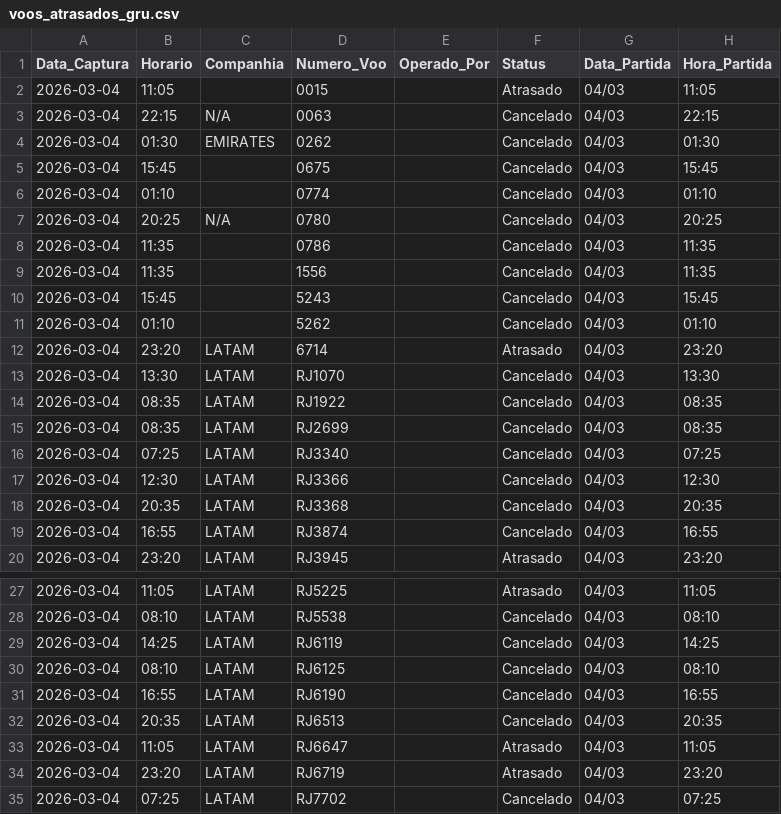
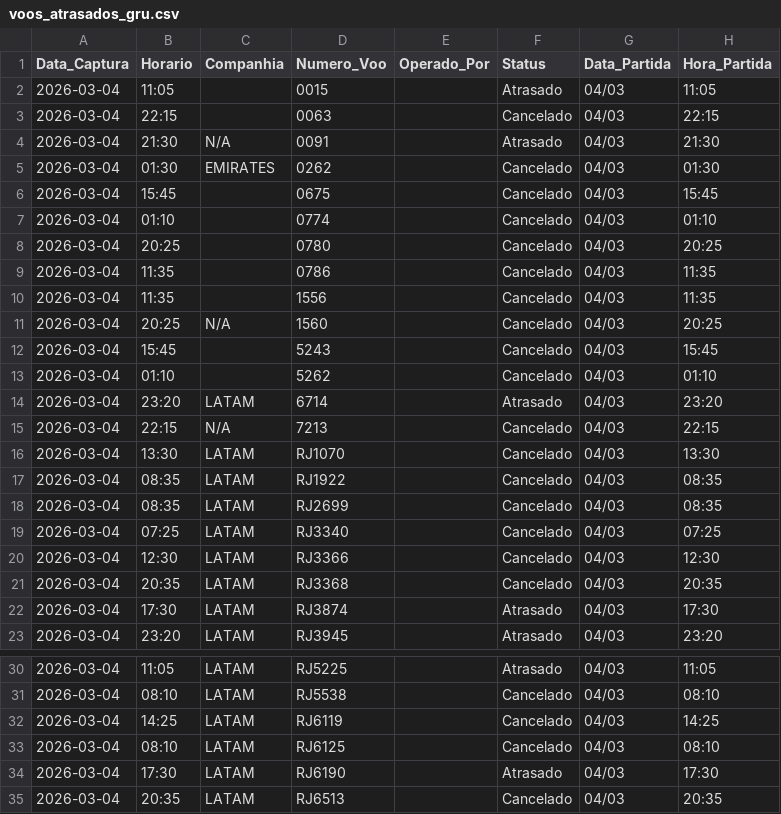
Before and after one commit to jonechelon/gru-flight-reliability-monitor, a CSV file: voos_atrasados_gru.csv, drawn as a sheet; only a part is shown, gaps mark what is left out; the shorter side is filled out with more unchanged rows.

Commit message:
report: update operational metrics [skip ci]

```diff
--- a/voos_atrasados_gru.csv
+++ b/voos_atrasados_gru.csv
@@ -2,3 +2,4 @@ Data_Captura,Horario,Companhia,Numero_Voo,Operado_Por,Status,Data_Partida,Hora_P
 2026-03-04,11:05,,0015,,Atrasado,04/03,11:05
-2026-03-04,22:15,N/A,0063,,Cancelado,04/03,22:15
+2026-03-04,22:15,,0063,,Cancelado,04/03,22:15
+2026-03-04,21:30,N/A,0091,,Atrasado,04/03,21:30
 2026-03-04,01:30,EMIRATES,0262,,Cancelado,04/03,01:30
@@ -6,5 +7,6 @@ Data_Captura,Horario,Companhia,Numero_Voo,Operado_Por,Status,Data_Partida,Hora_P
 2026-03-04,01:10,,0774,,Cancelado,04/03,01:10
-2026-03-04,20:25,N/A,0780,,Cancelado,04/03,20:25
+2026-03-04,20:25,,0780,,Cancelado,04/03,20:25
 2026-03-04,11:35,,0786,,Cancelado,04/03,11:35
 2026-03-04,11:35,,1556,,Cancelado,04/03,11:35
+2026-03-04,20:25,N/A,1560,,Cancelado,04/03,20:25
 2026-03-04,15:45,,5243,,Cancelado,04/03,15:45
@@ -12,2 +14,3 @@ Data_Captura,Horario,Companhia,Numero_Voo,Operado_Por,Status,Data_Partida,Hora_P
 2026-03-04,23:20,LATAM,6714,,Atrasado,04/03,23:20
+2026-03-04,22:15,N/A,7213,,Cancelado,04/03,22:15
 2026-03-04,13:30,LATAM,RJ1070,,Cancelado,04/03,13:30
@@ -18,3 +21,3 @@ Data_Captura,Horario,Companhia,Numero_Voo,Operado_Por,Status,Data_Partida,Hora_P
 2026-03-04,20:35,LATAM,RJ3368,,Cancelado,04/03,20:35
-2026-03-04,16:55,LATAM,RJ3874,,Cancelado,04/03,16:55
+2026-03-04,17:30,LATAM,RJ3874,,Atrasado,04/03,17:30
 2026-03-04,23:20,LATAM,RJ3945,,Atrasado,04/03,23:20
@@ -30,3 +33,3 @@ Data_Captura,Horario,Companhia,Numero_Voo,Operado_Por,Status,Data_Partida,Hora_P
 2026-03-04,08:10,LATAM,RJ6125,,Cancelado,04/03,08:10
-2026-03-04,16:55,LATAM,RJ6190,,Cancelado,04/03,16:55
+2026-03-04,17:30,LATAM,RJ6190,,Atrasado,04/03,17:30
 2026-03-04,20:35,LATAM,RJ6513,,Cancelado,04/03,20:35
```
